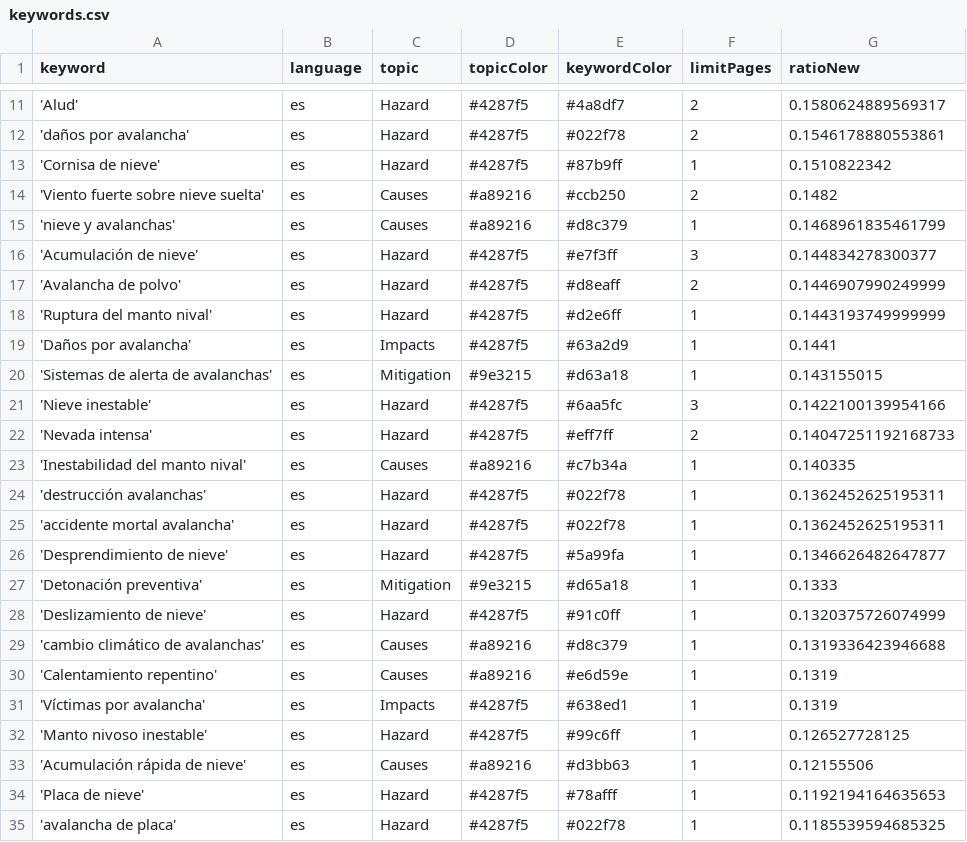
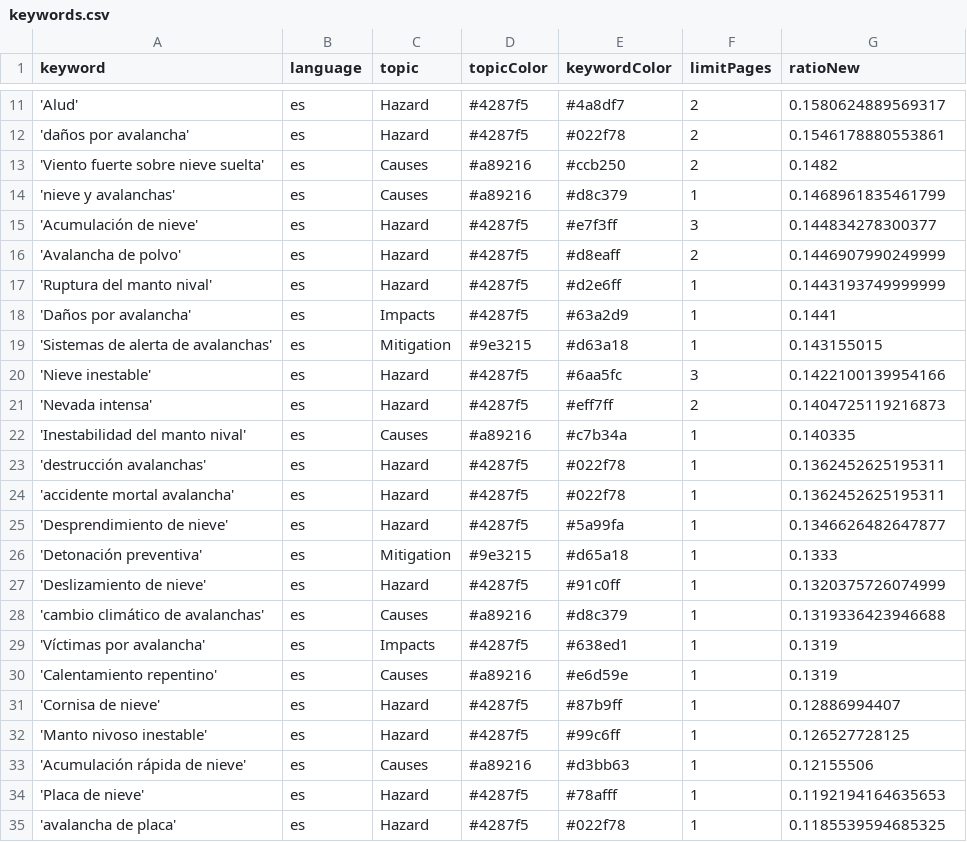
Before and after one commit to picawe-news/AvalanchaIsComing, a CSV file: keywords.csv, drawn as a sheet; only a part is shown, gaps mark what is left out.

Commit message:
Commit from GitHub Actions (harvest:0.0)

```diff
--- a/keywords.csv
+++ b/keywords.csv
@@ -12,3 +12,2 @@ keyword,language,topic,topicColor,keywordColor,limitPages,ratioNew
 'daños por avalancha',es,Hazard,#4287f5,#022f78,2,0.1546178880553861
-'Cornisa de nieve',es,Hazard,#4287f5,#87b9ff,1,0.1510822342
 'Viento fuerte sobre nieve suelta',es,Causes,#a89216,#ccb250,2,0.1482
@@ -21,3 +20,3 @@ keyword,language,topic,topicColor,keywordColor,limitPages,ratioNew
 'Nieve inestable',es,Hazard,#4287f5,#6aa5fc,3,0.1422100139954166
-'Nevada intensa',es,Hazard,#4287f5,#eff7ff,2,0.14047251192168733
+'Nevada intensa',es,Hazard,#4287f5,#eff7ff,2,0.1404725119216873
 'Inestabilidad del manto nival',es,Causes,#a89216,#c7b34a,1,0.140335
@@ -29,4 +28,5 @@ keyword,language,topic,topicColor,keywordColor,limitPages,ratioNew
 'cambio climático de avalanchas',es,Causes,#a89216,#d8c379,1,0.1319336423946688
+'Víctimas por avalancha',es,Impacts,#4287f5,#638ed1,1,0.1319
 'Calentamiento repentino',es,Causes,#a89216,#e6d59e,1,0.1319
-'Víctimas por avalancha',es,Impacts,#4287f5,#638ed1,1,0.1319
+'Cornisa de nieve',es,Hazard,#4287f5,#87b9ff,1,0.12886994407
 'Manto nivoso inestable',es,Hazard,#4287f5,#99c6ff,1,0.126527728125
```
